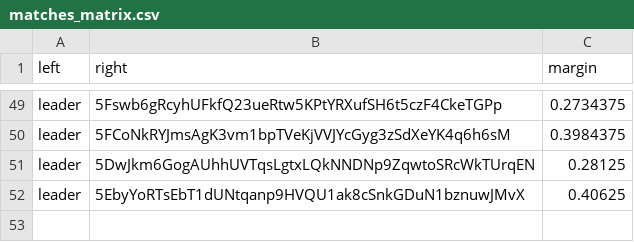
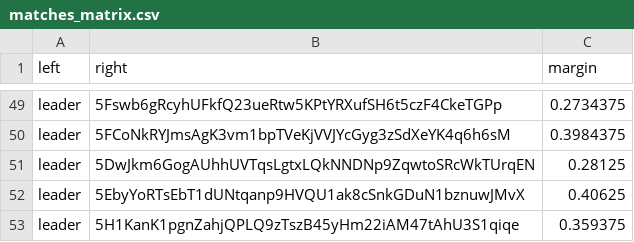
Before and after one commit to 404-Repo/404-active-competition, a CSV file: rounds/6/matches_matrix.csv, drawn as a sheet; only a part is shown, gaps mark what is left out.

Commit message:
Update matches matrix for round 6

```diff
--- a/rounds/6/matches_matrix.csv
+++ b/rounds/6/matches_matrix.csv
@@ -52 +52,2 @@ leader,5DwJkm6GogAUhhUVTqsLgtxLQkNNDNp9ZqwtoSRcWkTUrqEN,0.28125
 leader,5EbyYoRTsEbT1dUNtqanp9HVQU1ak8cSnkGDuN1bznuwJMvX,0.40625
+leader,5H1KanK1pgnZahjQPLQ9zTszB45yHm22iAM47tAhU3S1qiqe,0.359375
```
